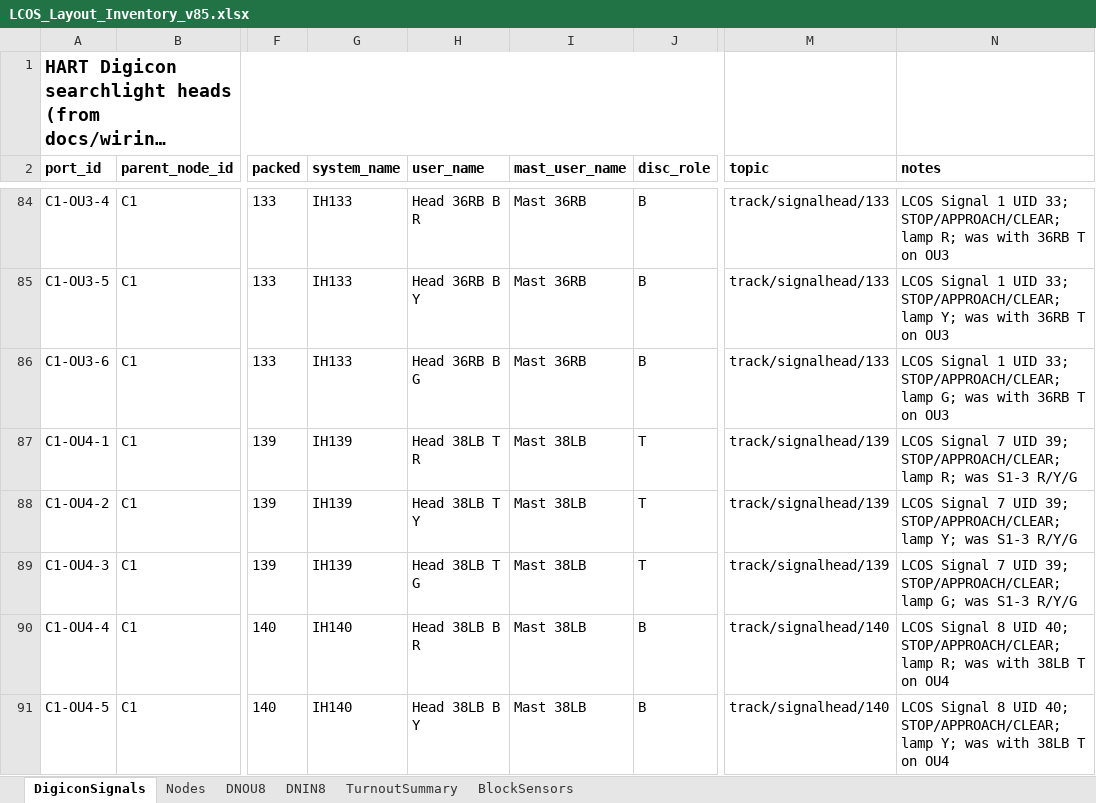
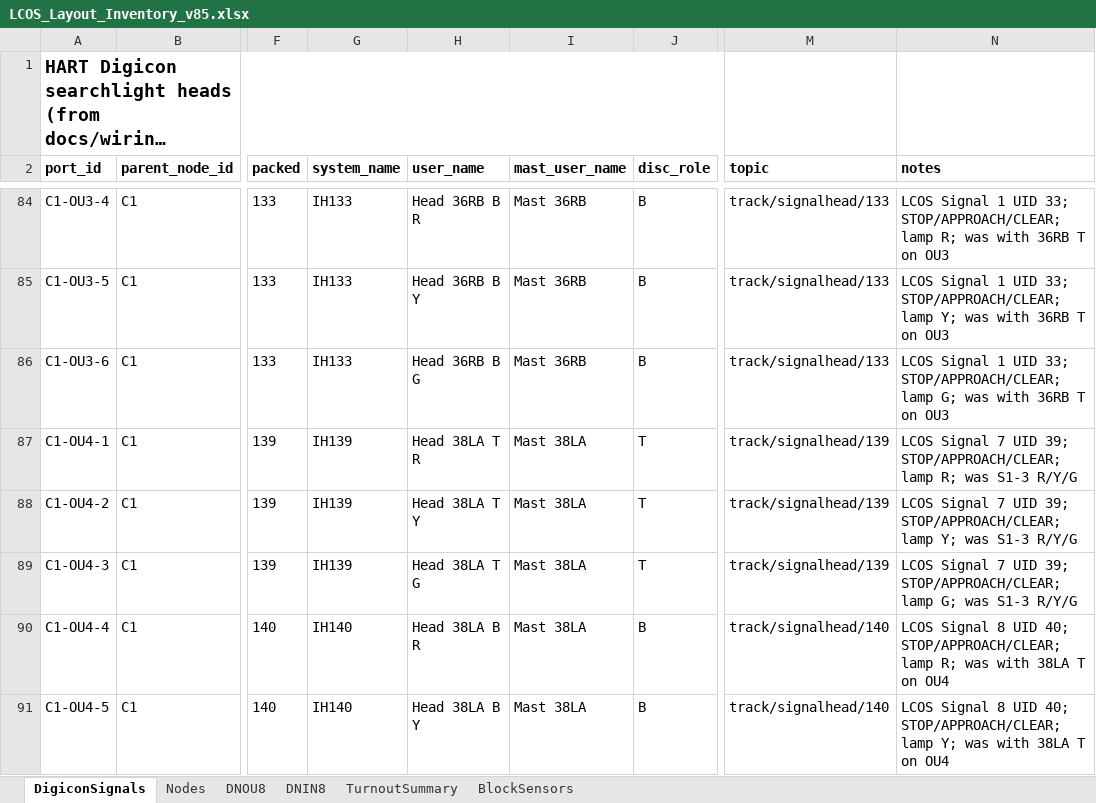
Before and after one commit to lnevo/hart, an Excel workbook: docs/wiring/LCOS_Layout_Inventory_v85.xlsx, sheet DigiconSignals, drawn as a sheet; only a part is shown, gaps mark what is left out; long unchanged cells end in …; values as stored, in another font and other column widths than the file's, no borders; the diff covers the shown part only; the diff names each change by its address in the sheet, - before the commit and + after, or states it on an @@ line.

```diff
--- a/docs/wiring/LCOS_Layout_Inventory_v85.xlsx (sheet DigiconSignals)
+++ b/docs/wiring/LCOS_Layout_Inventory_v85.xlsx (sheet DigiconSignals)
-H87 (user_name): Head 38LB T R
+H87 (user_name): Head 38LA T R
-I87:I91 (mast_user_name): Mast 38LB
+I87:I91 (mast_user_name): Mast 38LA
-H88 (user_name): Head 38LB T Y
+H88 (user_name): Head 38LA T Y
-H89 (user_name): Head 38LB T G
+H89 (user_name): Head 38LA T G
-H90 (user_name): Head 38LB B R
+H90 (user_name): Head 38LA B R
-N90 (notes): …was with 38LB T on…
+N90 (notes): …was with 38LA T on…
-H91 (user_name): Head 38LB B Y
+H91 (user_name): Head 38LA B Y
-N91 (notes): …was with 38LB T on…
+N91 (notes): …was with 38LA T on…
```
Also changed, not shown: 37 edited cells elsewhere in this sheet, sheet DNOU8, sheet Nodes, docs/wiring/lcos/lcos_signal_manager_config_plan.xlsx, docs/wiring/signals/LCOS_Layout_Inventory_v85_signal_ports.xlsx, 30 other files.
